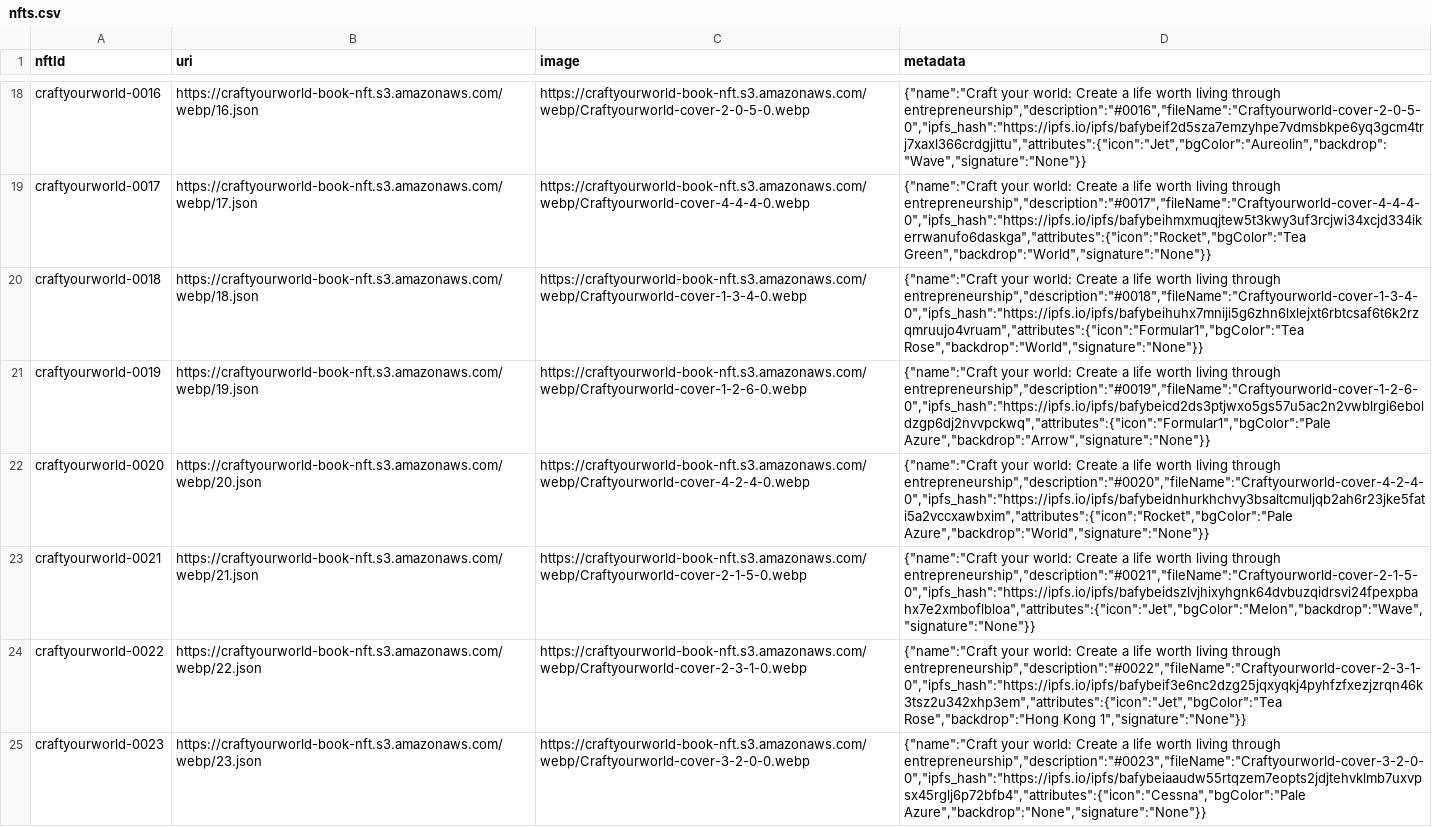
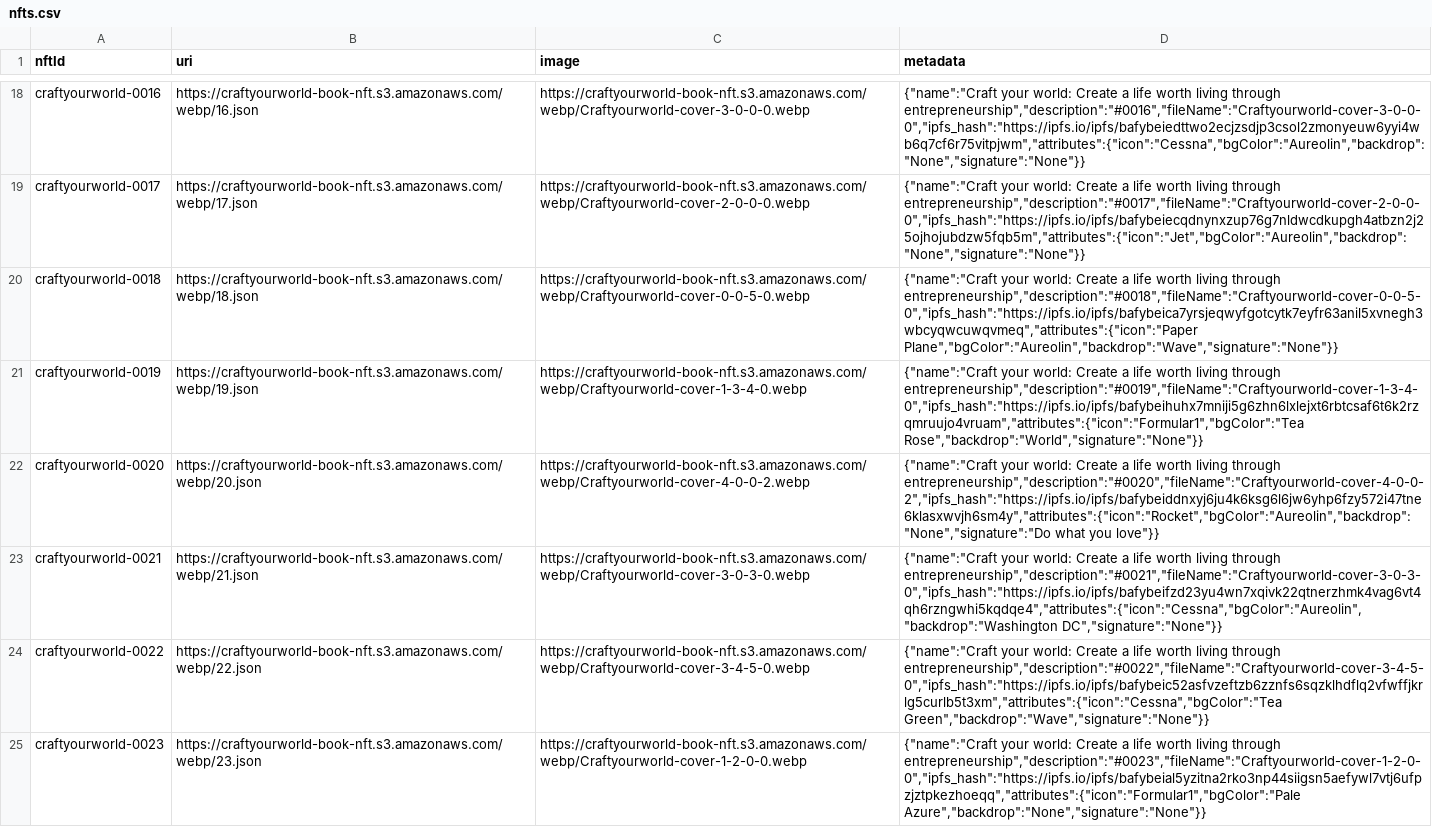
Before and after one commit to szewong/iscn-nft-tools, a CSV file: mint-nft/data/nfts.csv, drawn as a sheet; only a part is shown, gaps mark what is left out; the diff covers the shown part only; the diff names each change by its address in the sheet, - before the commit and + after, or states it on an @@ line.

```diff
--- a/mint-nft/data/nfts.csv
+++ b/mint-nft/data/nfts.csv
-C18 (image): https://craftyourworld-book-nft.s3.amazonaws.com/webp/Craftyourworld-cover-2-0-5-0.webp
+C18 (image): https://craftyourworld-book-nft.s3.amazonaws.com/webp/Craftyourworld-cover-3-0-0-0.webp
-D18 (metadata): …living through entrepreneurship","description":"#0016","fileName":"Craftyourworld-cover-2-0-5-0","ipfs_hash":"https://ipfs.io/ipfs/bafybeif2d5sza7emzyhpe7vdmsbkpe6yq3gcm4trj7xaxl366crdgjittu","attributes":{"icon":"Jet","bgColor":"Aureolin","backdrop":"Wave","signature":"None"}}
+D18 (metadata): …living through entrepreneurship","description":"#0016","fileName":"Craftyourworld-cover-3-0-0-0","ipfs_hash":"https://ipfs.io/ipfs/bafybeiedttwo2ecjzsdjp3csol2zmonyeuw6yyi4wb6q7cf6r75vitpjwm","attributes":{"icon":"Cessna","bgColor":"Aureolin","backdrop":"None","signature":"None"}}
-C19 (image): https://craftyourworld-book-nft.s3.amazonaws.com/webp/Craftyourworld-cover-4-4-4-0.webp
+C19 (image): https://craftyourworld-book-nft.s3.amazonaws.com/webp/Craftyourworld-cover-2-0-0-0.webp
-D19 (metadata): …living through entrepreneurship","description":"#0017","fileName":"Craftyourworld-cover-4-4-4-0","ipfs_hash":"https://ipfs.io/ipfs/bafybeihmxmuqjtew5t3kwy3uf3rcjwi34xcjd334ikerrwanufo6daskga","attributes":{"icon":"Rocket","bgColor":"Tea Green","backdrop":"World","signature":"None"}}
+D19 (metadata): …living through entrepreneurship","description":"#0017","fileName":"Craftyourworld-cover-2-0-0-0","ipfs_hash":"https://ipfs.io/ipfs/bafybeiecqdnynxzup76g7nldwcdkupgh4atbzn2j25ojhojubdzw5fqb5m","attributes":{"icon":"Jet","bgColor":"Aureolin","backdrop":"None","signature":"None"}}
-C20 (image): https://craftyourworld-book-nft.s3.amazonaws.com/webp/Craftyourworld-cover-1-3-4-0.webp
+C20 (image): https://craftyourworld-book-nft.s3.amazonaws.com/webp/Craftyourworld-cover-0-0-5-0.webp
-D20 (metadata): …living through entrepreneurship","description":"#0018","fileName":"Craftyourworld-cover-1-3-4-0","ipfs_hash":"https://ipfs.io/ipfs/bafybeihuhx7mniji5g6zhn6lxlejxt6rbtcsaf6t6k2rzqmruujo4vruam","attributes":{"icon":"Formular1","bgColor":"Tea Rose","backdrop":"World","signature":"None"}}
+D20 (metadata): …living through entrepreneurship","description":"#0018","fileName":"Craftyourworld-cover-0-0-5-0","ipfs_hash":"https://ipfs.io/ipfs/bafybeica7yrsjeqwyfgotcytk7eyfr63anil5xvnegh3wbcyqwcuwqvmeq","attributes":{"icon":"Paper Plane","bgColor":"Aureolin","backdrop":"Wave","signature":"None"}}
-C21 (image): https://craftyourworld-book-nft.s3.amazonaws.com/webp/Craftyourworld-cover-1-2-6-0.webp
+C21 (image): https://craftyourworld-book-nft.s3.amazonaws.com/webp/Craftyourworld-cover-1-3-4-0.webp
-D21 (metadata): …living through entrepreneurship","description":"#0019","fileName":"Craftyourworld-cover-1-2-6-0","ipfs_hash":"https://ipfs.io/ipfs/bafybeicd2ds3ptjwxo5gs57u5ac2n2vwblrgi6eboldzgp6dj2nvvpckwq","attributes":{"icon":"Formular1","bgColor":"Pale Azure","backdrop":"Arrow","signature":"None"}}
+D21 (metadata): …living through entrepreneurship","description":"#0019","fileName":"Craftyourworld-cover-1-3-4-0","ipfs_hash":"https://ipfs.io/ipfs/bafybeihuhx7mniji5g6zhn6lxlejxt6rbtcsaf6t6k2rzqmruujo4vruam","attributes":{"icon":"Formular1","bgColor":"Tea Rose","backdrop":"World","signature":"None"}}
-C22 (image): https://craftyourworld-book-nft.s3.amazonaws.com/webp/Craftyourworld-cover-4-2-4-0.webp
+C22 (image): https://craftyourworld-book-nft.s3.amazonaws.com/webp/Craftyourworld-cover-4-0-0-2.webp
-D22 (metadata): …living through entrepreneurship","description":"#0020","fileName":"Craftyourworld-cover-4-2-4-0","ipfs_hash":"https://ipfs.io/ipfs/bafybeidnhurkhchvy3bsaltcmuljqb2ah6r23jke5fati5a2vccxawbxim","attributes":{"icon":"Rocket","bgColor":"Pale Azure","backdrop":"World","signature":"None"}}
+D22 (metadata): …living through entrepreneurship","description":"#0020","fileName":"Craftyourworld-cover-4-0-0-2","ipfs_hash":"https://ipfs.io/ipfs/bafybeiddnxyj6ju4k6ksg6l6jw6yhp6fzy572i47tne6klasxwvjh6sm4y","attributes":{"icon":"Rocket","bgColor":"Aureolin","backdrop":"None","signature":"Do what you love"}}
-C23 (image): https://craftyourworld-book-nft.s3.amazonaws.com/webp/Craftyourworld-cover-2-1-5-0.webp
+C23 (image): https://craftyourworld-book-nft.s3.amazonaws.com/webp/Craftyourworld-cover-3-0-3-0.webp
-D23 (metadata): …living through entrepreneurship","description":"#0021","fileName":"Craftyourworld-cover-2-1-5-0","ipfs_hash":"https://ipfs.io/ipfs/bafybeidszlvjhixyhgnk64dvbuzqidrsvi24fpexpbahx7e2xmboflbloa","attributes":{"icon":"Jet","bgColor":"Melon","backdrop":"Wave","signature":"None"}}
+D23 (metadata): …living through entrepreneurship","description":"#0021","fileName":"Craftyourworld-cover-3-0-3-0","ipfs_hash":"https://ipfs.io/ipfs/bafybeifzd23yu4wn7xqivk22qtnerzhmk4vag6vt4qh6rzngwhi5kqdqe4","attributes":{"icon":"Cessna","bgColor":"Aureolin","backdrop":"Washington DC","signature":"None"}}
-C24 (image): https://craftyourworld-book-nft.s3.amazonaws.com/webp/Craftyourworld-cover-2-3-1-0.webp
+C24 (image): https://craftyourworld-book-nft.s3.amazonaws.com/webp/Craftyourworld-cover-3-4-5-0.webp
-D24 (metadata): …living through entrepreneurship","description":"#0022","fileName":"Craftyourworld-cover-2-3-1-0","ipfs_hash":"https://ipfs.io/ipfs/bafybeif3e6nc2dzg25jqxyqkj4pyhfzfxezjzrqn46k3tsz2u342xhp3em","attributes":{"icon":"Jet","bgColor":"Tea Rose","backdrop":"Hong Kong 1","signature":"None"}}
+D24 (metadata): …living through entrepreneurship","description":"#0022","fileName":"Craftyourworld-cover-3-4-5-0","ipfs_hash":"https://ipfs.io/ipfs/bafybeic52asfvzeftzb6zznfs6sqzklhdflq2vfwffjkrlg5curlb5t3xm","attributes":{"icon":"Cessna","bgColor":"Tea Green","backdrop":"Wave","signature":"None"}}
-C25 (image): https://craftyourworld-book-nft.s3.amazonaws.com/webp/Craftyourworld-cover-3-2-0-0.webp
+C25 (image): https://craftyourworld-book-nft.s3.amazonaws.com/webp/Craftyourworld-cover-1-2-0-0.webp
-D25 (metadata): …living through entrepreneurship","description":"#0023","fileName":"Craftyourworld-cover-3-2-0-0","ipfs_hash":"https://ipfs.io/ipfs/bafybeiaaudw55rtqzem7eopts2jdjtehvklmb7uxvpsx45rglj6p72bfb4","attributes":{"icon":"Cessna","bgColor":"Pale Azure","backdrop":"None","signature":"None"}}
+D25 (metadata): …living through entrepreneurship","description":"#0023","fileName":"Craftyourworld-cover-1-2-0-0","ipfs_hash":"https://ipfs.io/ipfs/bafybeial5yzitna2rko3np44siigsn5aefywl7vtj6ufpzjztpkezhoeqq","attributes":{"icon":"Formular1","bgColor":"Pale Azure","backdrop":"None","signature":"None"}}
```
Also changed, not shown: 182 edited cells elsewhere in this file.
